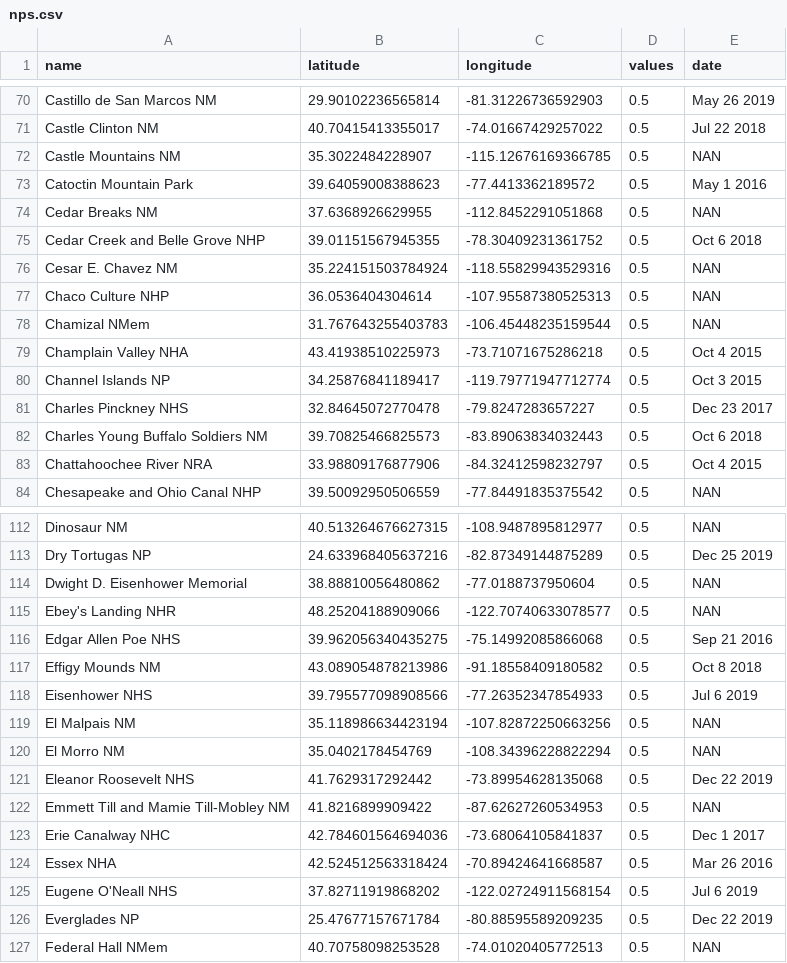
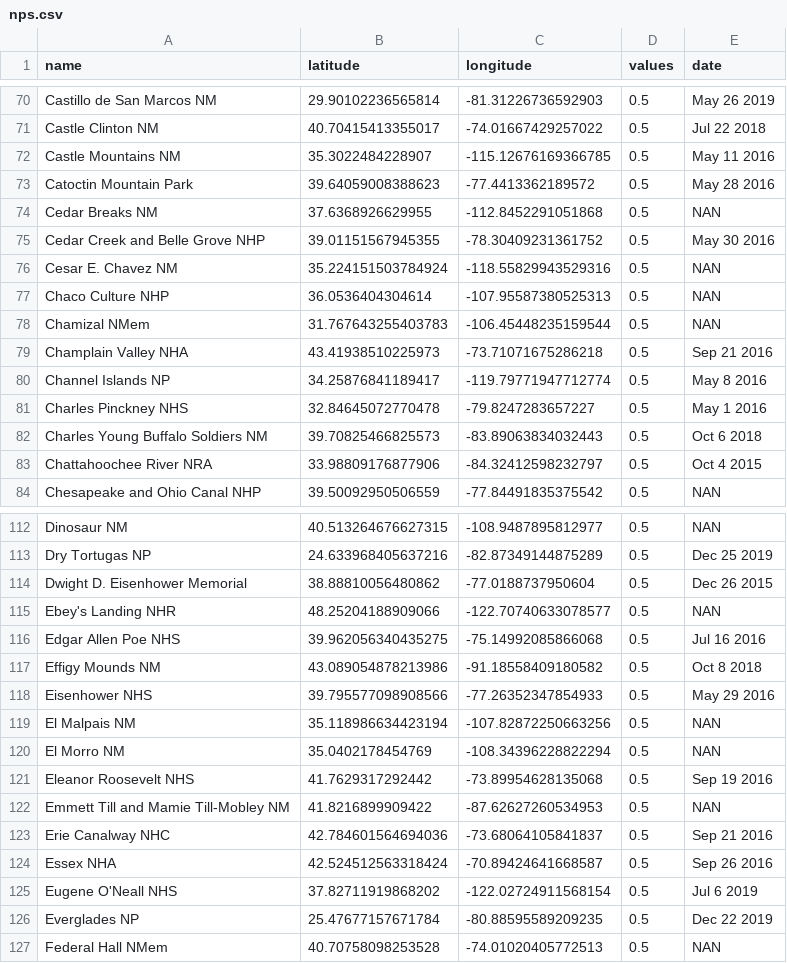
Before and after one commit to cgrundman/travel-map-visualization, a CSV file: nps.csv, drawn as a sheet; only a part is shown, gaps mark what is left out; the diff covers the shown part only.

Commit message:
add 2016 dates

```diff
--- a/nps.csv
+++ b/nps.csv
@@ -71,6 +71,6 @@ Castillo de San Marcos NM,29.90102236565814,-81.31226736592903,0.5,May 26 2019
 Castle Clinton NM,40.70415413355017,-74.01667429257022,0.5,Jul 22 2018
-Castle Mountains NM,35.3022484228907,-115.12676169366785,0.5,NAN
-Catoctin Mountain Park,39.64059008388623,-77.4413362189572,0.5,May 1 2016
+Castle Mountains NM,35.3022484228907,-115.12676169366785,0.5,May 11 2016
+Catoctin Mountain Park,39.64059008388623,-77.4413362189572,0.5,May 28 2016
 Cedar Breaks NM,37.6368926629955,-112.8452291051868,0.5,NAN
-Cedar Creek and Belle Grove NHP,39.01151567945355,-78.30409231361752,0.5,Oct 6 2018
+Cedar Creek and Belle Grove NHP,39.01151567945355,-78.30409231361752,0.5,May 30 2016
 Cesar E. Chavez NM,35.224151503784924,-118.55829943529316,0.5,NAN
@@ -78,5 +78,5 @@ Chaco Culture NHP,36.0536404304614,-107.95587380525313,0.5,NAN
 Chamizal NMem,31.767643255403783,-106.45448235159544,0.5,NAN
-Champlain Valley NHA,43.41938510225973,-73.71071675286218,0.5,Oct 4 2015
-Channel Islands NP,34.25876841189417,-119.79771947712774,0.5,Oct 3 2015
-Charles Pinckney NHS,32.84645072770478,-79.8247283657227,0.5,Dec 23 2017
+Champlain Valley NHA,43.41938510225973,-73.71071675286218,0.5,Sep 21 2016
+Channel Islands NP,34.25876841189417,-119.79771947712774,0.5,May 8 2016
+Charles Pinckney NHS,32.84645072770478,-79.8247283657227,0.5,May 1 2016
 Charles Young Buffalo Soldiers NM,39.70825466825573,-83.89063834032443,0.5,Oct 6 2018
@@ -113,13 +113,13 @@ Dinosaur NM,40.513264676627315,-108.9487895812977,0.5,NAN
 Dry Tortugas NP,24.633968405637216,-82.87349144875289,0.5,Dec 25 2019
-Dwight D. Eisenhower Memorial,38.88810056480862,-77.0188737950604,0.5,NAN
+Dwight D. Eisenhower Memorial,38.88810056480862,-77.0188737950604,0.5,Dec 26 2015
 Ebey's Landing NHR,48.25204188909066,-122.70740633078577,0.5,NAN
-Edgar Allen Poe NHS,39.962056340435275,-75.14992085866068,0.5,Sep 21 2016
+Edgar Allen Poe NHS,39.962056340435275,-75.14992085866068,0.5,Jul 16 2016
 Effigy Mounds NM,43.089054878213986,-91.18558409180582,0.5,Oct 8 2018
-Eisenhower NHS,39.795577098908566,-77.26352347854933,0.5,Jul 6 2019
+Eisenhower NHS,39.795577098908566,-77.26352347854933,0.5,May 29 2016
 El Malpais NM,35.118986634423194,-107.82872250663256,0.5,NAN
 El Morro NM,35.0402178454769,-108.34396228822294,0.5,NAN
-Eleanor Roosevelt NHS,41.7629317292442,-73.89954628135068,0.5,Dec 22 2019
+Eleanor Roosevelt NHS,41.7629317292442,-73.89954628135068,0.5,Sep 19 2016
 Emmett Till and Mamie Till-Mobley NM,41.8216899909422,-87.62627260534953,0.5,NAN
-Erie Canalway NHC,42.784601564694036,-73.68064105841837,0.5,Dec 1 2017
-Essex NHA,42.524512563318424,-70.89424641668587,0.5,Mar 26 2016
+Erie Canalway NHC,42.784601564694036,-73.68064105841837,0.5,Sep 21 2016
+Essex NHA,42.524512563318424,-70.89424641668587,0.5,Sep 26 2016
 Eugene O'Neall NHS,37.82711919868202,-122.02724911568154,0.5,Jul 6 2019
```
Also changed, not shown: 72 edited cells elsewhere in this file.
